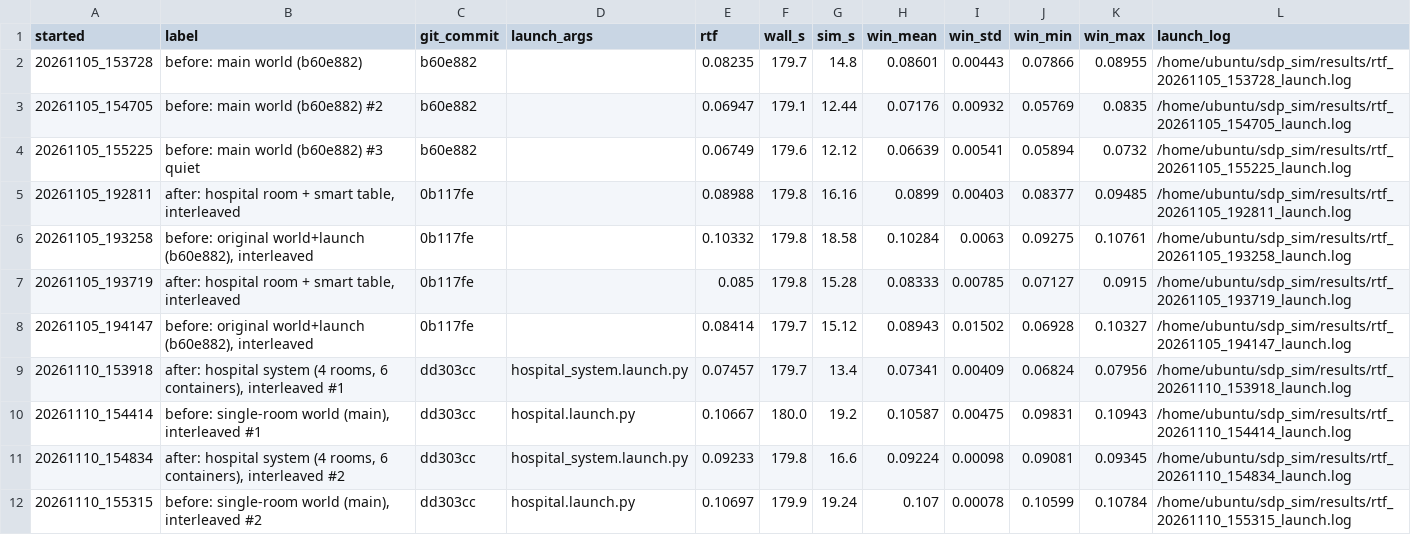
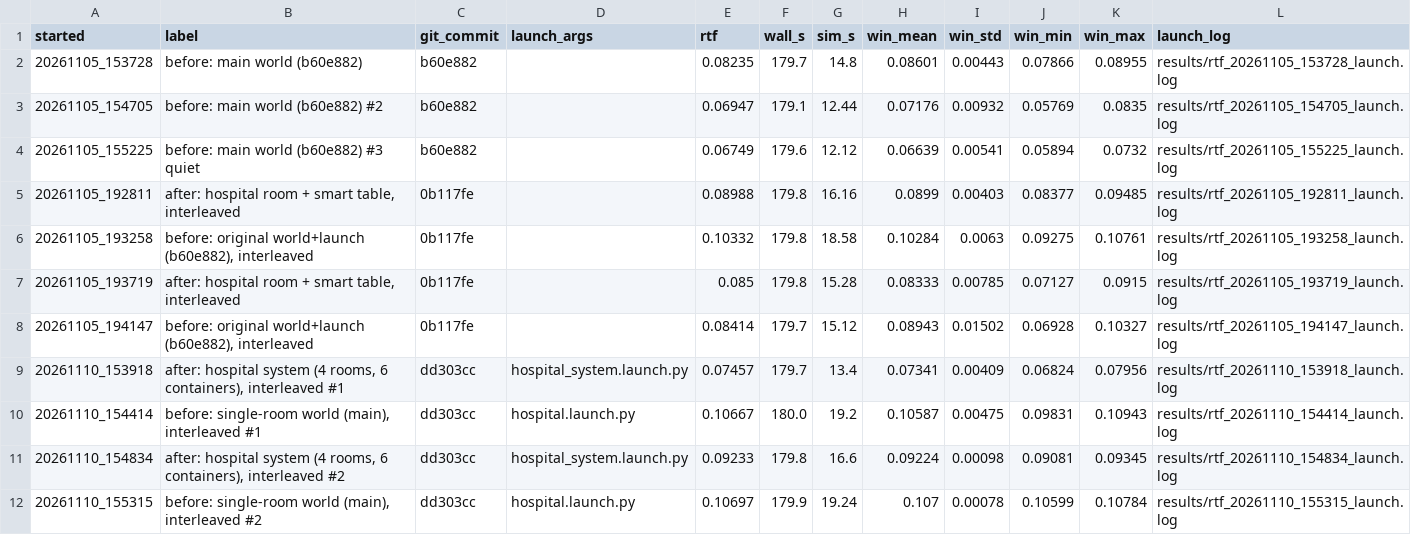
Before and after one commit to Seif-Taha12903478/sdp_sim, a CSV file: results/rtf.csv, drawn as a sheet.

```diff
--- a/results/rtf.csv
+++ b/results/rtf.csv
@@ -1,12 +1,12 @@
 started,label,git_commit,launch_args,rtf,wall_s,sim_s,win_mean,win_std,win_min,win_max,launch_log
-20261105_153728,before: main world (b60e882),b60e882,,0.08235,179.7,14.8,0.08601,0.00443,0.07866,0.08955,/home/ubuntu/sdp_sim/results/rtf_20261105_153728_launch.log
-20261105_154705,before: main world (b60e882) #2,b60e882,,0.06947,179.1,12.44,0.07176,0.00932,0.05769,0.0835,/home/ubuntu/sdp_sim/results/rtf_20261105_154705_launch.log
-20261105_155225,before: main world (b60e882) #3 quiet,b60e882,,0.06749,179.6,12.12,0.06639,0.00541,0.05894,0.0732,/home/ubuntu/sdp_sim/results/rtf_20261105_155225_launch.log
-20261105_192811,"after: hospital room + smart table, interleaved",0b117fe,,0.08988,179.8,16.16,0.0899,0.00403,0.08377,0.09485,/home/ubuntu/sdp_sim/results/rtf_20261105_192811_launch.log
-20261105_193258,"before: original world+launch (b60e882), interleaved",0b117fe,,0.10332,179.8,18.58,0.10284,0.0063,0.09275,0.10761,/home/ubuntu/sdp_sim/results/rtf_20261105_193258_launch.log
-20261105_193719,"after: hospital room + smart table, interleaved",0b117fe,,0.085,179.8,15.28,0.08333,0.00785,0.07127,0.0915,/home/ubuntu/sdp_sim/results/rtf_20261105_193719_launch.log
-20261105_194147,"before: original world+launch (b60e882), interleaved",0b117fe,,0.08414,179.7,15.12,0.08943,0.01502,0.06928,0.10327,/home/ubuntu/sdp_sim/results/rtf_20261105_194147_launch.log
-20261110_153918,"after: hospital system (4 rooms, 6 containers), interleaved #1",dd303cc,hospital_system.launch.py,0.07457,179.7,13.4,0.07341,0.00409,0.06824,0.07956,/home/ubuntu/sdp_sim/results/rtf_20261110_153918_launch.log
-20261110_154414,"before: single-room world (main), interleaved #1",dd303cc,hospital.launch.py,0.10667,180.0,19.2,0.10587,0.00475,0.09831,0.10943,/home/ubuntu/sdp_sim/results/rtf_20261110_154414_launch.log
-20261110_154834,"after: hospital system (4 rooms, 6 containers), interleaved #2",dd303cc,hospital_system.launch.py,0.09233,179.8,16.6,0.09224,0.00098,0.09081,0.09345,/home/ubuntu/sdp_sim/results/rtf_20261110_154834_launch.log
-20261110_155315,"before: single-room world (main), interleaved #2",dd303cc,hospital.launch.py,0.10697,179.9,19.24,0.107,0.00078,0.10599,0.10784,/home/ubuntu/sdp_sim/results/rtf_20261110_155315_launch.log
+20261105_153728,before: main world (b60e882),b60e882,,0.08235,179.7,14.8,0.08601,0.00443,0.07866,0.08955,results/rtf_20261105_153728_launch.log
+20261105_154705,before: main world (b60e882) #2,b60e882,,0.06947,179.1,12.44,0.07176,0.00932,0.05769,0.0835,results/rtf_20261105_154705_launch.log
+20261105_155225,before: main world (b60e882) #3 quiet,b60e882,,0.06749,179.6,12.12,0.06639,0.00541,0.05894,0.0732,results/rtf_20261105_155225_launch.log
+20261105_192811,"after: hospital room + smart table, interleaved",0b117fe,,0.08988,179.8,16.16,0.0899,0.00403,0.08377,0.09485,results/rtf_20261105_192811_launch.log
+20261105_193258,"before: original world+launch (b60e882), interleaved",0b117fe,,0.10332,179.8,18.58,0.10284,0.0063,0.09275,0.10761,results/rtf_20261105_193258_launch.log
+20261105_193719,"after: hospital room + smart table, interleaved",0b117fe,,0.085,179.8,15.28,0.08333,0.00785,0.07127,0.0915,results/rtf_20261105_193719_launch.log
+20261105_194147,"before: original world+launch (b60e882), interleaved",0b117fe,,0.08414,179.7,15.12,0.08943,0.01502,0.06928,0.10327,results/rtf_20261105_194147_launch.log
+20261110_153918,"after: hospital system (4 rooms, 6 containers), interleaved #1",dd303cc,hospital_system.launch.py,0.07457,179.7,13.4,0.07341,0.00409,0.06824,0.07956,results/rtf_20261110_153918_launch.log
+20261110_154414,"before: single-room world (main), interleaved #1",dd303cc,hospital.launch.py,0.10667,180.0,19.2,0.10587,0.00475,0.09831,0.10943,results/rtf_20261110_154414_launch.log
+20261110_154834,"after: hospital system (4 rooms, 6 containers), interleaved #2",dd303cc,hospital_system.launch.py,0.09233,179.8,16.6,0.09224,0.00098,0.09081,0.09345,results/rtf_20261110_154834_launch.log
+20261110_155315,"before: single-room world (main), interleaved #2",dd303cc,hospital.launch.py,0.10697,179.9,19.24,0.107,0.00078,0.10599,0.10784,results/rtf_20261110_155315_launch.log
```
Also changed, not shown: results/deliveries.csv, 1 other file.
